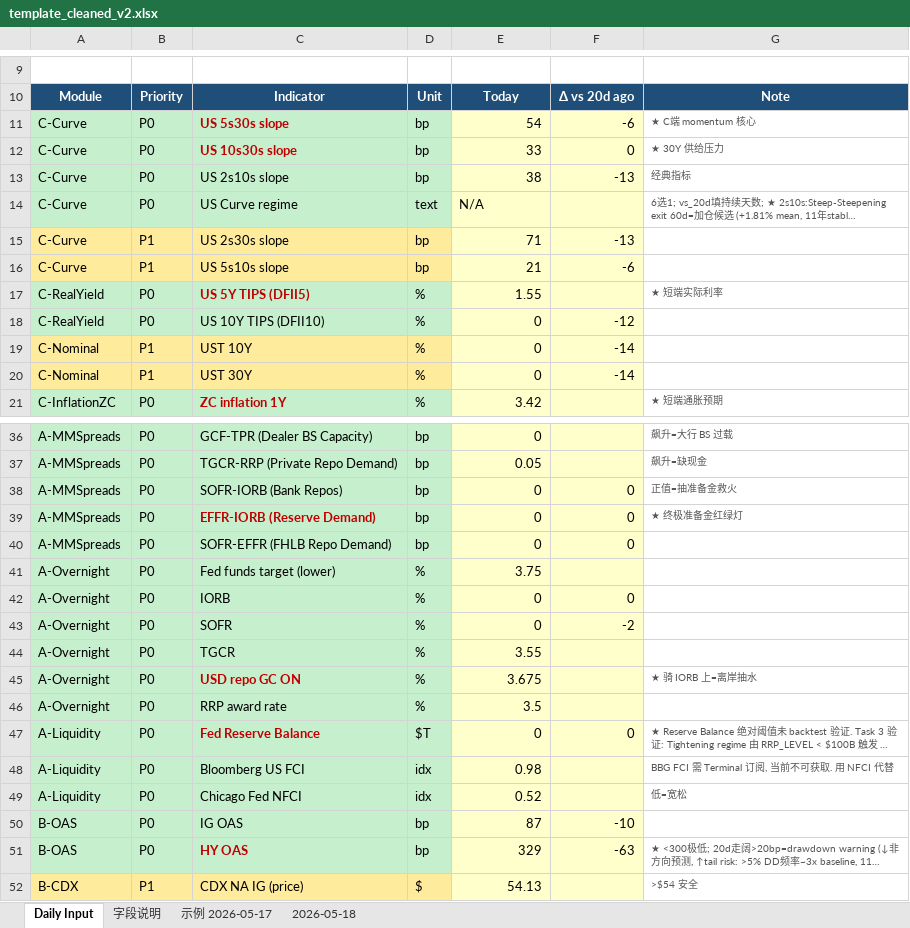
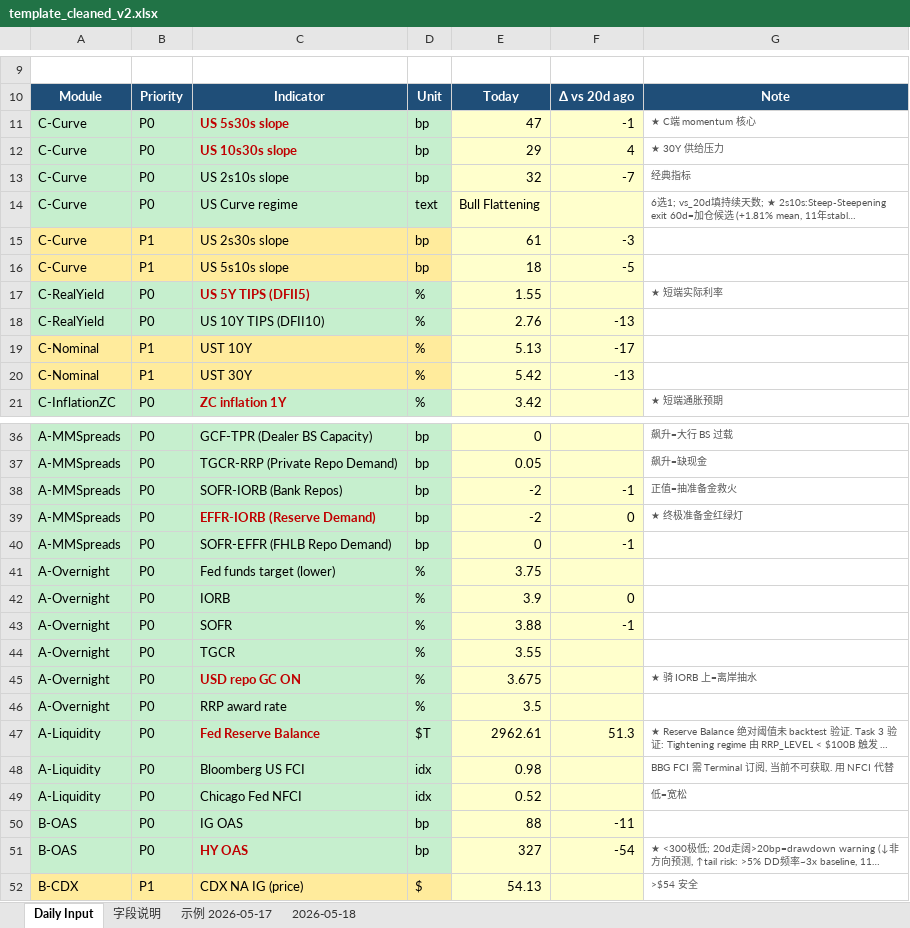
Before and after one commit to slowqqwin-beep/liquidity-monitor, an Excel workbook: template_cleaned_v2.xlsx, sheet Daily Input, drawn as a sheet; only a part is shown, gaps mark what is left out; long unchanged cells end in …; values as stored, in another font and other column widths than the file's, no borders; the diff covers the shown part only; the diff names each change by its address in the sheet, - before the commit and + after, or states it on an @@ line.

```diff
--- a/template_cleaned_v2.xlsx (sheet Daily Input)
+++ b/template_cleaned_v2.xlsx (sheet Daily Input)
-E11: 54
+E11: 47
-F11: -6
+F11: -1
-E12: 33
+E12: 29
-F12: 0
+F12: 4
-E13: 38
+E13: 32
-F13: -13
+F13: -7
-E14: N/A
+E14: Bull Flattening
-E15: 71
+E15: 61
-F15: -13
+F15: -3
-E16: 21
+E16: 18
-F16: -6
+F16: -5
-E18: 0
+E18: 2.76
-F18: -12
+F18: -13
-E19: 0
+E19: 5.13
-F19: -14
+F19: -17
-E20: 0
+E20: 5.42
-F20: -14
+F20: -13
-E38:E39: 0
+E38:E39: -2
-F38: 0
+F38: -1
-F40: 0
+F40: -1
-E42: 0
+E42: 3.9
-E43: 0
+E43: 3.88
-F43: -2
+F43: -1
-E47: 0
+E47: 2962.61
-F47: 0
+F47: 51.3
-E50: 87
+E50: 88
-F50: -10
+F50: -11
-E51: 329
+E51: 327
-F51: -63
+F51: -54
```
Also changed, not shown: 11 edited cells elsewhere in this sheet, 5 other files.
